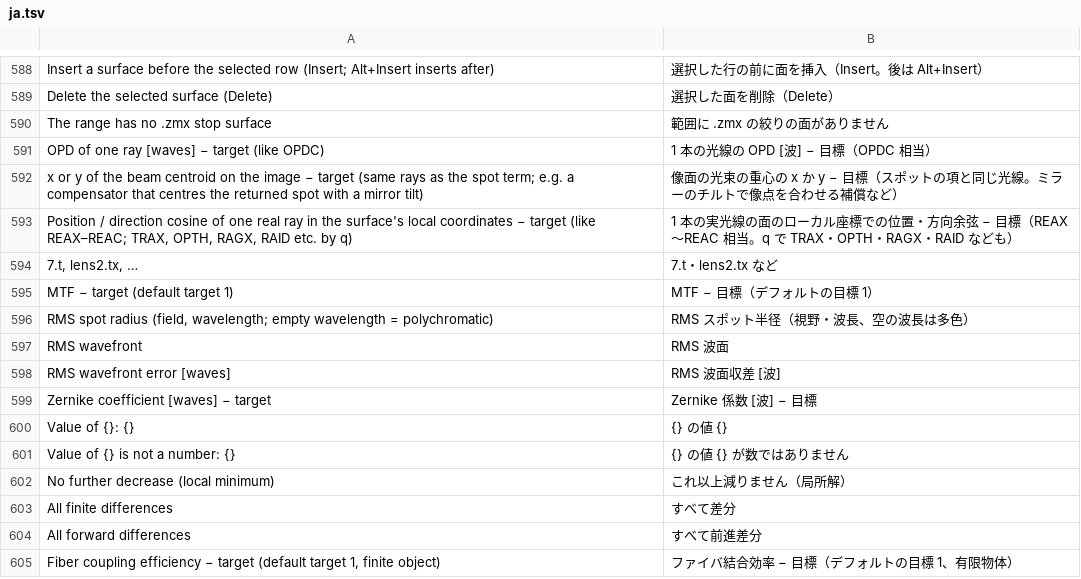
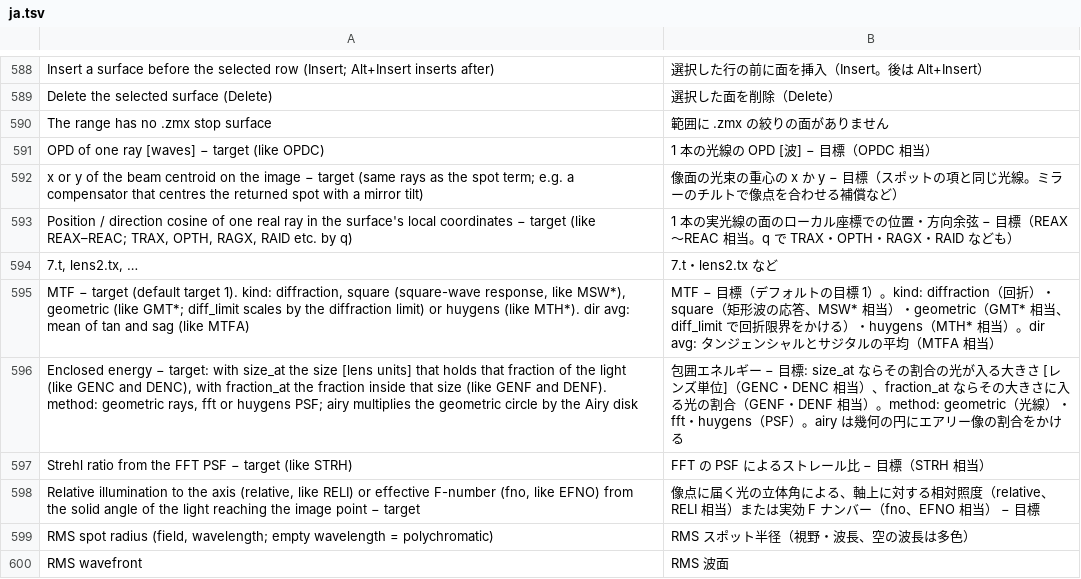
Before and after one commit to masa-iwm/lensbench, a TSV file: crates/lensbench-gui/lang/ja.tsv, drawn as a sheet; only a part is shown, gaps mark what is left out; the shorter side is filled out with more unchanged rows.

```diff
--- a/crates/lensbench-gui/lang/ja.tsv
+++ b/crates/lensbench-gui/lang/ja.tsv
@@ -594,3 +594,6 @@ Position / direction cosine of one real ray in the surface's local coordinates
 7.t, lens2.tx, …	7.t・lens2.tx など
-MTF − target (default target 1)	MTF − 目標（デフォルトの目標 1）
+MTF − target (default target 1). kind: diffraction, square (square-wave response, like MSW*), geometric (like GMT*; diff_limit scales by the diffraction limit) or huygens (like MTH*). dir avg: mean of tan and sag (like MTFA)	MTF − 目標（デフォルトの目標 1）。kind: diffraction（回折）・square（矩形波の応答、MSW* 相当）・geometric（GMT* 相当、diff_limit で回折限界をかける）・huygens（MTH* 相当）。dir avg: タンジェンシャルとサジタルの平均（MTFA 相当）
+Enclosed energy − target: with size_at the size [lens units] that holds that fraction of the light (like GENC and DENC), with fraction_at the fraction inside that size (like GENF and DENF). method: geometric rays, fft or huygens PSF; airy multiplies the geometric circle by the Airy disk	包囲エネルギー − 目標: size_at ならその割合の光が入る大きさ [レンズ単位]（GENC・DENC 相当）、fraction_at ならその大きさに入る光の割合（GENF・DENF 相当）。method: geometric（光線）・fft・huygens（PSF）。airy は幾何の円にエアリー像の割合をかける
+Strehl ratio from the FFT PSF − target (like STRH)	FFT の PSF によるストレール比 − 目標（STRH 相当）
+Relative illumination to the axis (relative, like RELI) or effective F-number (fno, like EFNO) from the solid angle of the light reaching the image point − target	像点に届く光の立体角による、軸上に対する相対照度（relative、RELI 相当）または実効 F ナンバー（fno、EFNO 相当） − 目標
 RMS spot radius (field, wavelength; empty wavelength = polychromatic)	RMS スポット半径（視野・波長、空の波長は多色）
```
Also changed, not shown: crates/lensbench-core/lang/ja.tsv, 18 other files.
